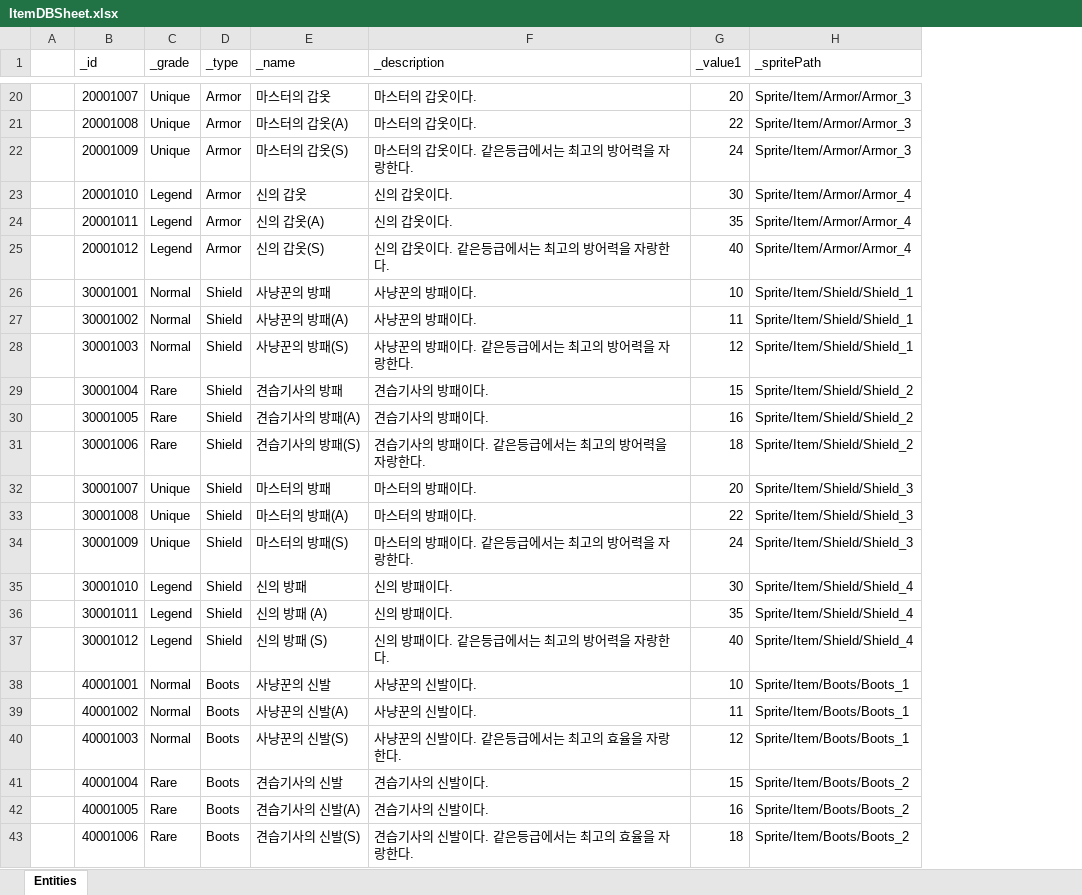
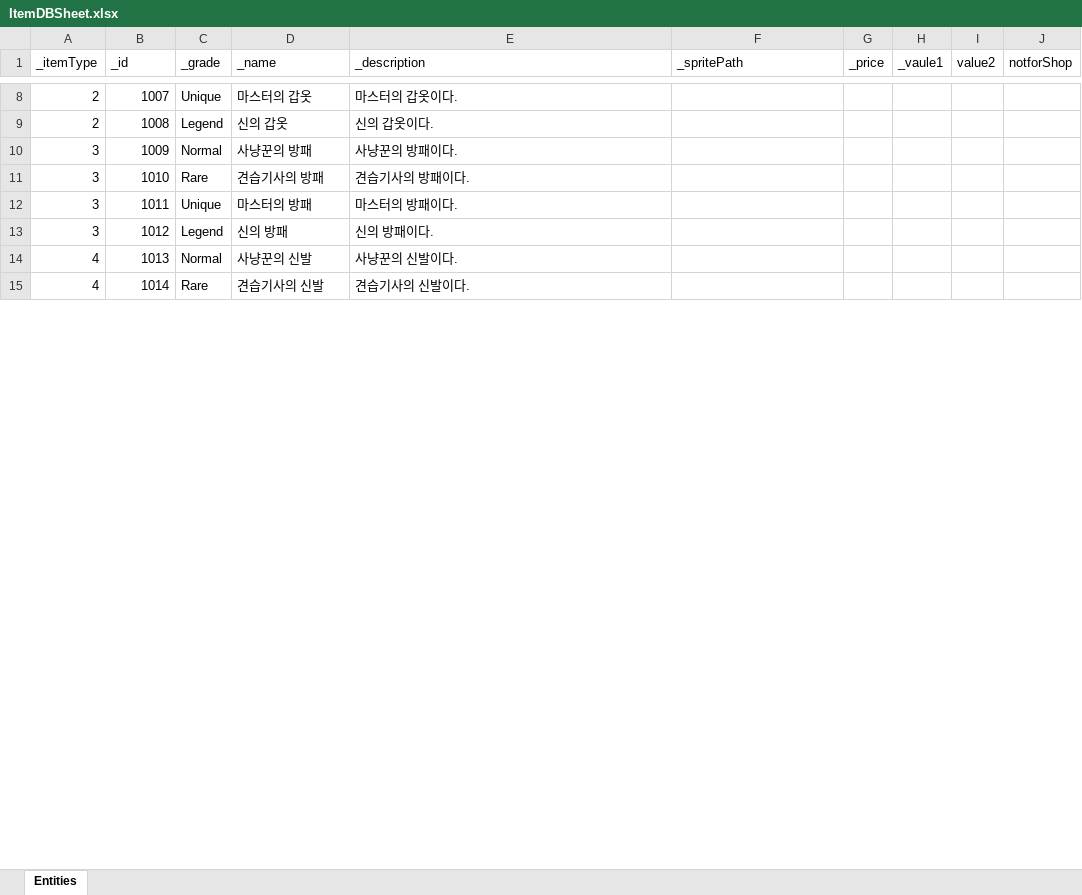
Before and after one commit to sangmin-1007/Mementomori, an Excel workbook: Assets/Scripts/Item/RawData/ItemDBSheet.xlsx, sheet Entities, drawn as a sheet; only a part is shown, gaps mark what is left out; values as stored, in another font and other column widths than the file's, no cell formats; removed rows and columns are numbered as before the commit, all else as after; the diff covers the shown part only; the diff names each change by its address in the sheet, - before the commit and + after, or states it on an @@ line.

```diff
--- a/Assets/Scripts/Item/RawData/ItemDBSheet.xlsx (sheet Entities)
+++ b/Assets/Scripts/Item/RawData/ItemDBSheet.xlsx (sheet Entities)
-column A, empty
+column A (_itemType), rows 8-15: 2 | 2 | 3 | 3 | 3 | 3 | 4 | 4
-column D (_type), row 20: Armor; row 23: Armor; row 26: Shield; row 29: Shield; row 32: Shield; row 35: Shield; row 38: Boots; row 41: Boots
-column G (_value1), row 20: 20; row 23: 30; row 26: 10; row 29: 15; row 32: 20; row 35: 30; row 38: 10; row 41: 15
+column G (_price), empty
+column H (_vaule1), empty
+column I (value2), empty
+column J (notforShop), empty
-B8 (_id): 20001007
+B8 (_id): 1007
-F8 (_spritePath): Sprite/Item/Armor/Armor_3
+F8 (_spritePath): (empty)
-row 21:  | 20001008 | Unique | Armor | 마스터의 갑옷(A) | 마스터의 갑옷이다. | 22 | Sprite/Item/Armor/Armor_3
-row 22:  | 20001009 | Unique | Armor | 마스터의 갑옷(S) | 마스터의 갑옷이다. 같은등급에서는 최고의 방어력을 자랑한다. | 24 | Sprite/Item/Armor/Armor_3
-B9 (_id): 20001010
+B9 (_id): 1008
-F9 (_spritePath): Sprite/Item/Armor/Armor_4
+F9 (_spritePath): (empty)
-row 24:  | 20001011 | Legend | Armor | 신의 갑옷(A) | 신의 갑옷이다. | 35 | Sprite/Item/Armor/Armor_4
-row 25:  | 20001012 | Legend | Armor | 신의 갑옷(S) | 신의 갑옷이다. 같은등급에서는 최고의 방어력을 자랑한다. | 40 | Sprite/Item/Armor/Armor_4
-B10 (_id): 30001001
+B10 (_id): 1009
-F10 (_spritePath): Sprite/Item/Shield/Shield_1
+F10 (_spritePath): (empty)
-row 27:  | 30001002 | Normal | Shield | 사냥꾼의 방패(A) | 사냥꾼의 방패이다. | 11 | Sprite/Item/Shield/Shield_1
-row 28:  | 30001003 | Normal | Shield | 사냥꾼의 방패(S) | 사냥꾼의 방패이다. 같은등급에서는 최고의 방어력을 자랑한다. | 12 | Sprite/Item/Shield/Shield_1
-B11 (_id): 30001004
+B11 (_id): 1010
-F11 (_spritePath): Sprite/Item/Shield/Shield_2
+F11 (_spritePath): (empty)
-row 30:  | 30001005 | Rare | Shield | 견습기사의 방패(A) | 견습기사의 방패이다. | 16 | Sprite/Item/Shield/Shield_2
-row 31:  | 30001006 | Rare | Shield | 견습기사의 방패(S) | 견습기사의 방패이다. 같은등급에서는 최고의 방어력을 자랑한다. | 18 | Sprite/Item/Shield/Shield_2
-B12 (_id): 30001007
+B12 (_id): 1011
-F12 (_spritePath): Sprite/Item/Shield/Shield_3
+F12 (_spritePath): (empty)
-row 33:  | 30001008 | Unique | Shield | 마스터의 방패(A) | 마스터의 방패이다. | 22 | Sprite/Item/Shield/Shield_3
-row 34:  | 30001009 | Unique | Shield | 마스터의 방패(S) | 마스터의 방패이다. 같은등급에서는 최고의 방어력을 자랑한다. | 24 | Sprite/Item/Shield/Shield_3
-B13 (_id): 30001010
+B13 (_id): 1012
-F13 (_spritePath): Sprite/Item/Shield/Shield_4
+F13 (_spritePath): (empty)
-row 36:  | 30001011 | Legend | Shield | 신의 방패 (A) | 신의 방패이다. | 35 | Sprite/Item/Shield/Shield_4
-row 37:  | 30001012 | Legend | Shield | 신의 방패 (S) | 신의 방패이다. 같은등급에서는 최고의 방어력을 자랑한다. | 40 | Sprite/Item/Shield/Shield_4
-B14 (_id): 40001001
+B14 (_id): 1013
-F14 (_spritePath): Sprite/Item/Boots/Boots_1
+F14 (_spritePath): (empty)
-row 39:  | 40001002 | Normal | Boots | 사냥꾼의 신발(A) | 사냥꾼의 신발이다. | 11 | Sprite/Item/Boots/Boots_1
-row 40:  | 40001003 | Normal | Boots | 사냥꾼의 신발(S) | 사냥꾼의 신발이다. 같은등급에서는 최고의 효율을 자랑한다. | 12 | Sprite/Item/Boots/Boots_1
-B15 (_id): 40001004
+B15 (_id): 1014
-F15 (_spritePath): Sprite/Item/Boots/Boots_2
+F15 (_spritePath): (empty)
-row 42:  | 40001005 | Rare | Boots | 견습기사의 신발(A) | 견습기사의 신발이다. | 16 | Sprite/Item/Boots/Boots_2
-row 43:  | 40001006 | Rare | Boots | 견습기사의 신발(S) | 견습기사의 신발이다. 같은등급에서는 최고의 효율을 자랑한다. | 18 | Sprite/Item/Boots/Boots_2
```
Also changed, not shown: 16 removed rows and 16 edited cells elsewhere in this sheet, cell formats, 56 other files.
